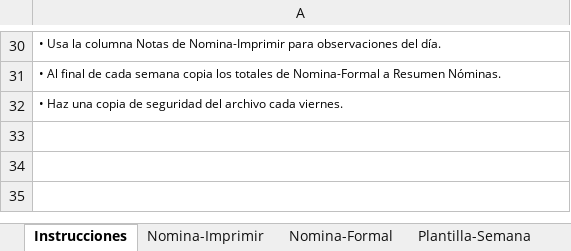
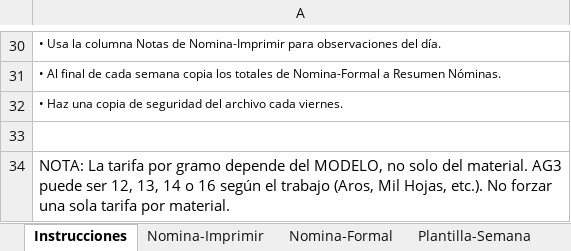
Before and after one commit to ArmandoHoyosfg/fajos_central, an Excel workbook: templates_excel/NOMINA_FAJOS_OPTIMIZADA_2026_V3.xlsx, sheet Instrucciones, drawn as a sheet; only a part is shown, gaps mark what is left out; values as stored, in another font and other column widths than the file's, no borders; the diff names each change by its address in the sheet, - before the commit and + after, or states it on an @@ line.

```diff
--- a/templates_excel/NOMINA_FAJOS_OPTIMIZADA_2026_V3.xlsx (sheet Instrucciones)
+++ b/templates_excel/NOMINA_FAJOS_OPTIMIZADA_2026_V3.xlsx (sheet Instrucciones)
+row 33: (empty)
+row 34: NOTA: La tarifa por gramo depende del MODELO, no solo del material. AG3 puede ser 12, 13, 14 o 16 según el trabajo (Aros, Mil Hojas, etc.). No forzar una sola tarifa por material.
```
Also changed, not shown: sheet Nomina-Formal, sheet Trabajadores, sheet Resumen Nóminas, formulas that keep their value, 7 other files.
